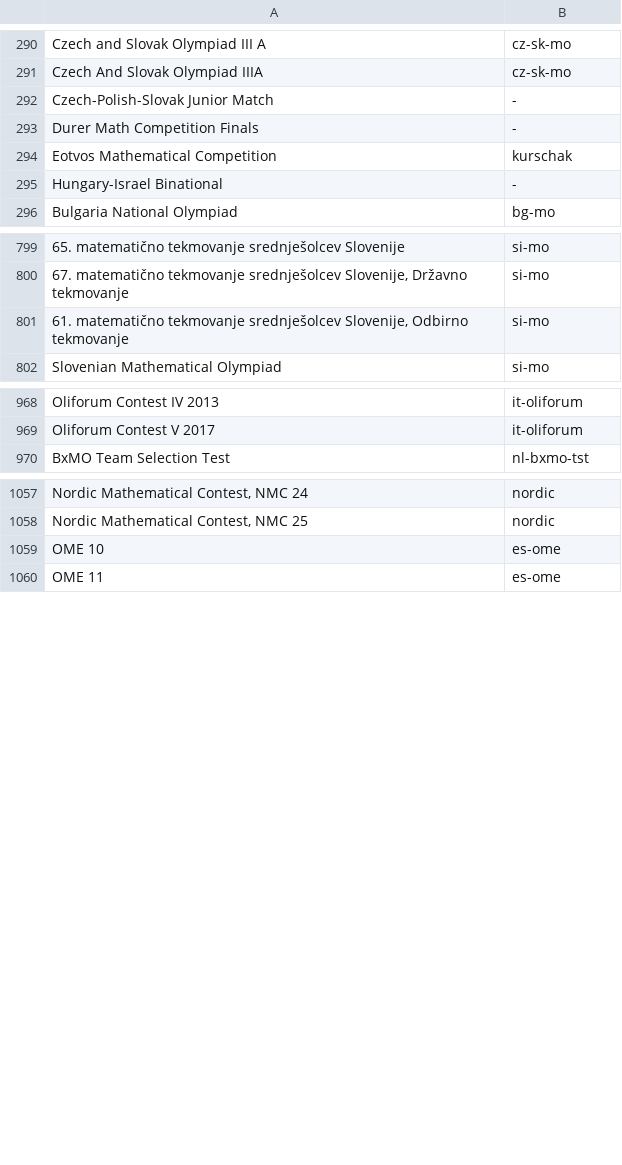
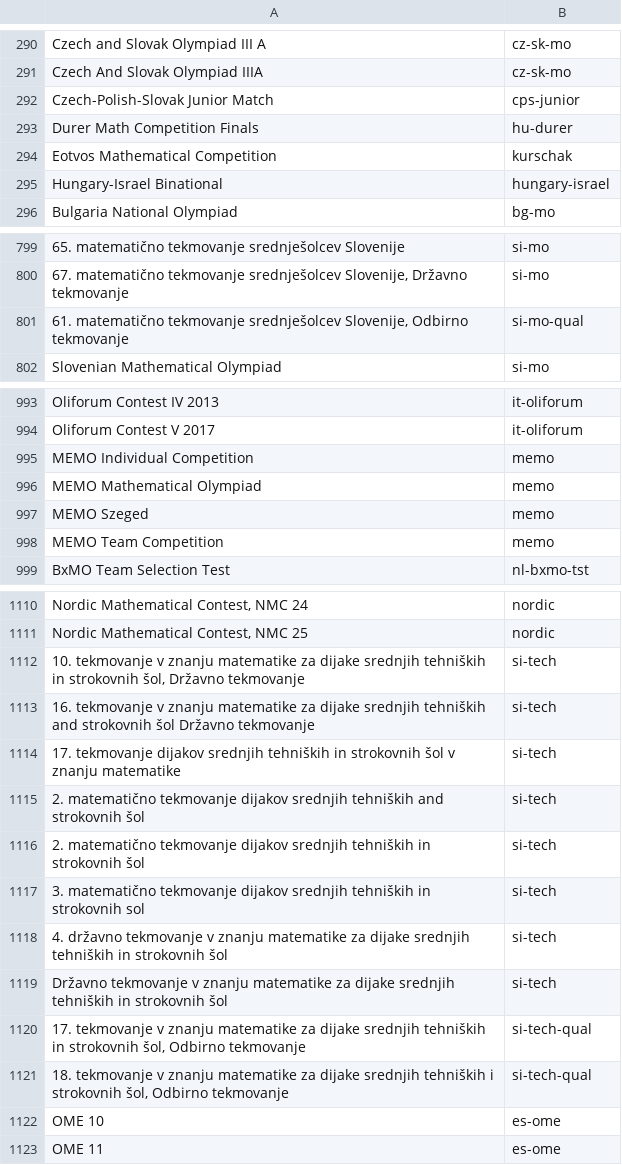
Before and after one commit to tamnd/olymmath, a TSV file: registers/competition-aliases.tsv, drawn as a sheet; only a part is shown, gaps mark what is left out; the diff covers the shown part only; the diff names each change by its address in the sheet, - before the commit and + after, or states it on an @@ line.

Commit message:
registers: census of Poland, Czechia, Slovakia, Hungary, Slovenia and Croatia (#255)
Signed-off-by: Tam Nguyen Duc <1218621+tamnd@users.noreply.github.com>

```diff
--- a/registers/competition-aliases.tsv
+++ b/registers/competition-aliases.tsv
-B292: -
+B292: cps-junior
-B293: -
+B293: hu-durer
-B295: -
+B295: hungary-israel
-B801: si-mo
+B801: si-mo-qual
+row 995: MEMO Individual Competition | memo
+row 996: MEMO Mathematical Olympiad | memo
+row 997: MEMO Szeged | memo
+row 998: MEMO Team Competition | memo
+row 1112: 10. tekmovanje v znanju matematike za dijake srednjih tehniških in strokovnih šol, Državno tekmovanje | si-tech
+row 1113: 16. tekmovanje v znanju matematike za dijake srednjih tehniških and strokovnih šol Državno tekmovanje | si-tech
+row 1114: 17. tekmovanje dijakov srednjih tehniških in strokovnih šol v znanju matematike | si-tech
+row 1115: 2. matematično tekmovanje dijakov srednjih tehniških and strokovnih šol | si-tech
+row 1116: 2. matematično tekmovanje dijakov srednjih tehniških in strokovnih šol | si-tech
+row 1117: 3. matematično tekmovanje dijakov srednjih tehniških in strokovnih sol | si-tech
+row 1118: 4. državno tekmovanje v znanju matematike za dijake srednjih tehniških in strokovnih šol | si-tech
+row 1119: Državno tekmovanje v znanju matematike za dijake srednjih tehniških in strokovnih šol | si-tech
+row 1120: 17. tekmovanje v znanju matematike za dijake srednjih tehniških in strokovnih šol, Odbirno tekmovanje | si-tech-qual
+row 1121: 18. tekmovanje v znanju matematike za dijake srednjih tehniških i strokovnih šol, Odbirno tekmovanje | si-tech-qual
```
Also changed, not shown: 49 added rows and 4 edited cells elsewhere in this file, 3 other files.
